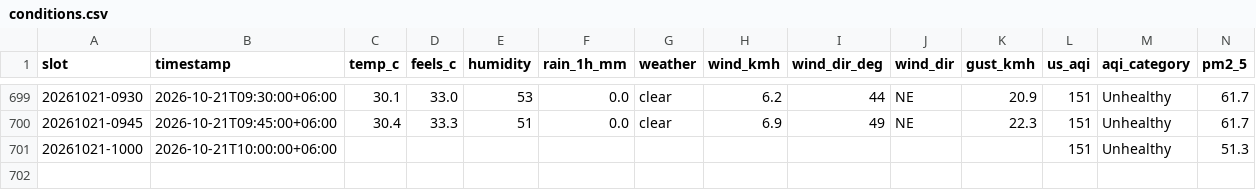
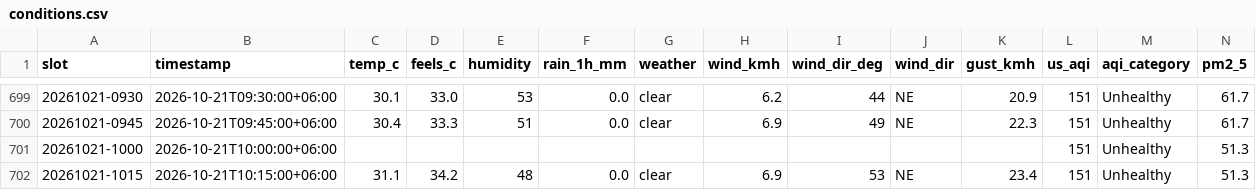
Before and after one commit to wiki-ruhan/Dhaka-Jam-70, a CSV file: data/conditions.csv, drawn as a sheet; only a part is shown, gaps mark what is left out; rows hold the shown columns only; the diff names each change by its address in the sheet, - before the commit and + after, or states it on an @@ line.

```diff
--- a/data/conditions.csv
+++ b/data/conditions.csv
+row 702: 20261021-1015 | 2026-10-21T10:15:00+06:00 | 31.1 | 34.2 | 48 | 0.0 | clear | 6.9 | 53 | NE | 23.4 | 151 | Unhealthy | 51.3
```
Also changed, not shown: data/daily/ranking/2026-10-21_ranking.csv, data/daily_summary.csv, 16 other files.
